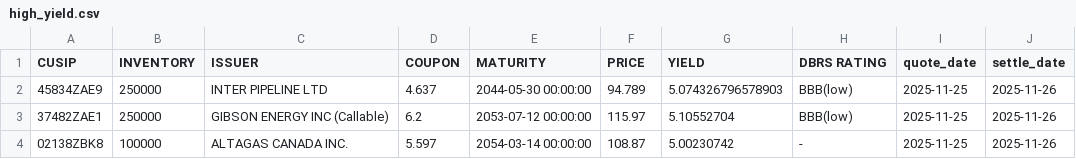
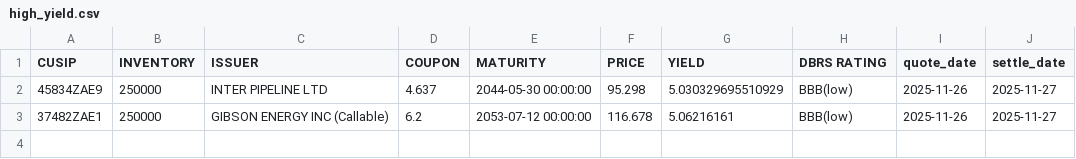
Before and after one commit to LVG77/qt-bonds, a CSV file: high_yield.csv, drawn as a sheet.

```diff
--- a/high_yield.csv
+++ b/high_yield.csv
@@ -1,4 +1,3 @@
 CUSIP,INVENTORY,ISSUER,COUPON,MATURITY,PRICE,YIELD,DBRS RATING,quote_date,settle_date
-45834ZAE9,250000,INTER PIPELINE LTD,4.637,2044-05-30 00:00:00,94.789,5.074326796578903,BBB(low),2025-11-25,2025-11-26
-37482ZAE1,250000,GIBSON ENERGY INC  (Callable),6.2,2053-07-12 00:00:00,115.97,5.10552704,BBB(low),2025-11-25,2025-11-26
-02138ZBK8,100000,ALTAGAS CANADA INC.,5.597,2054-03-14 00:00:00,108.87,5.00230742,-,2025-11-25,2025-11-26
+45834ZAE9,250000,INTER PIPELINE LTD,4.637,2044-05-30 00:00:00,95.298,5.030329695510929,BBB(low),2025-11-26,2025-11-27
+37482ZAE1,250000,GIBSON ENERGY INC  (Callable),6.2,2053-07-12 00:00:00,116.678,5.06216161,BBB(low),2025-11-26,2025-11-27
```
Also changed, not shown: corporate.csv, coupon.csv, 4 other files.
